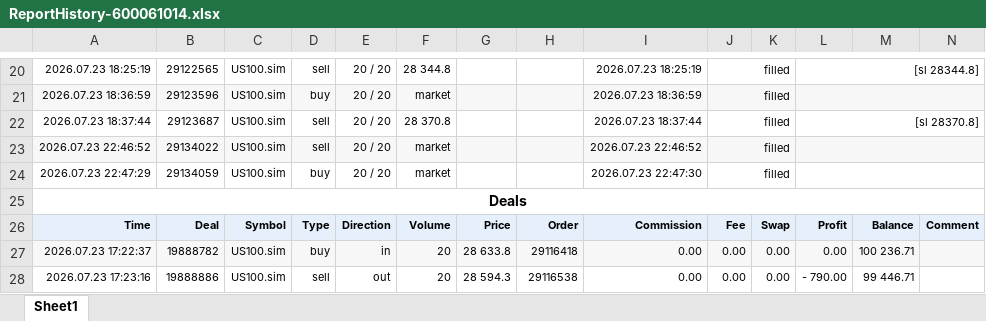
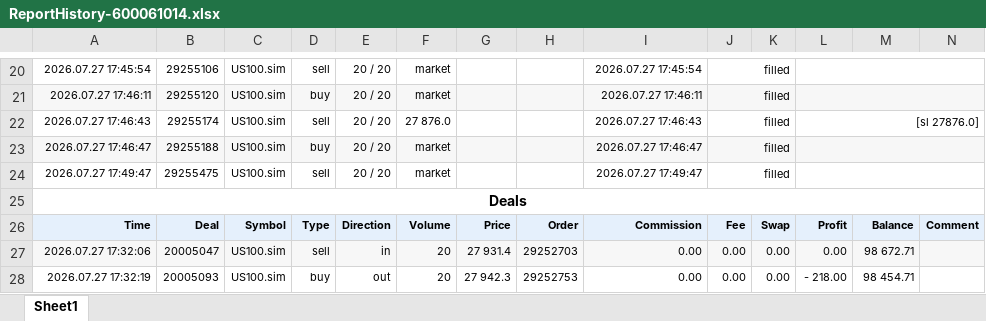
Before and after one commit to khoanatran/Trading_DashBoard, an Excel workbook: ReportHistory-600061014.xlsx, sheet Sheet1, drawn as a sheet; only a part is shown, gaps mark what is left out; values as stored, in another font and other column widths than the file's, no borders; charts and pictures not drawn; removed rows and columns are numbered as before the commit, all else as after; the diff covers the shown part only; the diff names each change by its address in the sheet, - before the commit and + after, or states it on an @@ line.

```diff
--- a/ReportHistory-600061014.xlsx (sheet Sheet1)
+++ b/ReportHistory-600061014.xlsx (sheet Sheet1)
-A20: 2026.07.23 18:25:19
+A20: 2026.07.27 17:45:54
-B20: 29122565
+B20: 29255106
-F20: 28 344.8
+F20: market
-I20: 2026.07.23 18:25:19
+I20: 2026.07.27 17:45:54
-L20: [sl 28344.8]
+L20: (empty)
-A21: 2026.07.23 18:36:59
+A21: 2026.07.27 17:46:11
-B21: 29123596
+B21: 29255120
-I21: 2026.07.23 18:36:59
+I21: 2026.07.27 17:46:11
-A22: 2026.07.23 18:37:44
+A22: 2026.07.27 17:46:43
-B22: 29123687
+B22: 29255174
-F22: 28 370.8
+F22: 27 876.0
-I22: 2026.07.23 18:37:44
+I22: 2026.07.27 17:46:43
-L22: [sl 28370.8]
+L22: [sl 27876.0]
-row 23: 2026.07.23 22:46:52 | 29134022 | US100.sim | sell | 20 / 20 | market |  |  | 2026.07.23 22:46:52 | filled
-A23: 2026.07.23 22:47:29
+A23: 2026.07.27 17:46:47
-A23:N23 fill: none
+A23:N23 fill: #F7F7F7
-B23: 29134059
+B23: 29255188
-I23: 2026.07.23 22:47:30
+I23: 2026.07.27 17:46:47
+row 24: 2026.07.27 17:49:47 | 29255475 | US100.sim | sell | 20 / 20 | market |  |  | 2026.07.27 17:49:47 | filled
-A27: 2026.07.23 17:22:37
+A27: 2026.07.27 17:32:06
-B27: 19888782
+B27: 20005047
-D27: buy
+D27: sell
-G27: 28 633.8
+G27: 27 931.4
-H27: 29116418
+H27: 29252703
-M27: 100 236.71
+M27: 98 672.71
-A28: 2026.07.23 17:23:16
+A28: 2026.07.27 17:32:19
-B28: 19888886
+B28: 20005093
-D28: sell
+D28: buy
-G28: 28 594.3
+G28: 27 942.3
-H28: 29116538
+H28: 29252753
-L28: - 790.00
+L28: - 218.00
-M28: 99 446.71
+M28: 98 454.71
```
Also changed, not shown: 7 added rows, 7 removed rows, 84 edited cells and cell formats elsewhere in this sheet, charts or pictures, 1 other file.
